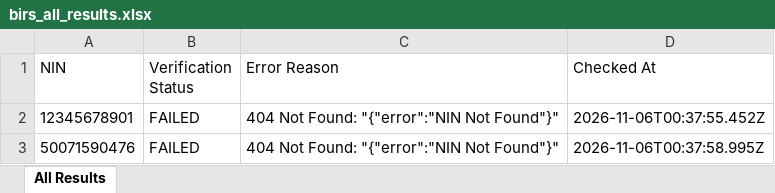
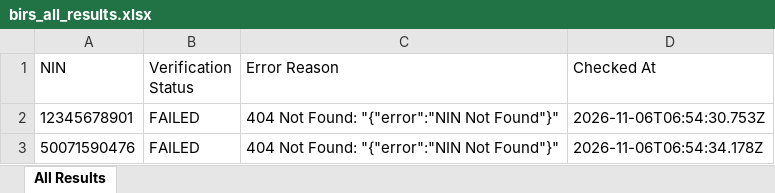
Before and after one commit to elight2026/birm, an Excel workbook: autobot/results/birs_all_results.xlsx, sheet All Results, drawn as a sheet; values as stored, in another font and other column widths than the file's, no borders; the diff names each change by its address in the sheet, - before the commit and + after, or states it on an @@ line.

Commit message:
chore: autobot results [skip ci]

```diff
--- a/autobot/results/birs_all_results.xlsx (sheet All Results)
+++ b/autobot/results/birs_all_results.xlsx (sheet All Results)
-D2 (Checked At): 2026-11-06T00:37:55.452Z
+D2 (Checked At): 2026-11-06T06:54:30.753Z
-D3 (Checked At): 2026-11-06T00:37:58.995Z
+D3 (Checked At): 2026-11-06T06:54:34.178Z
```
